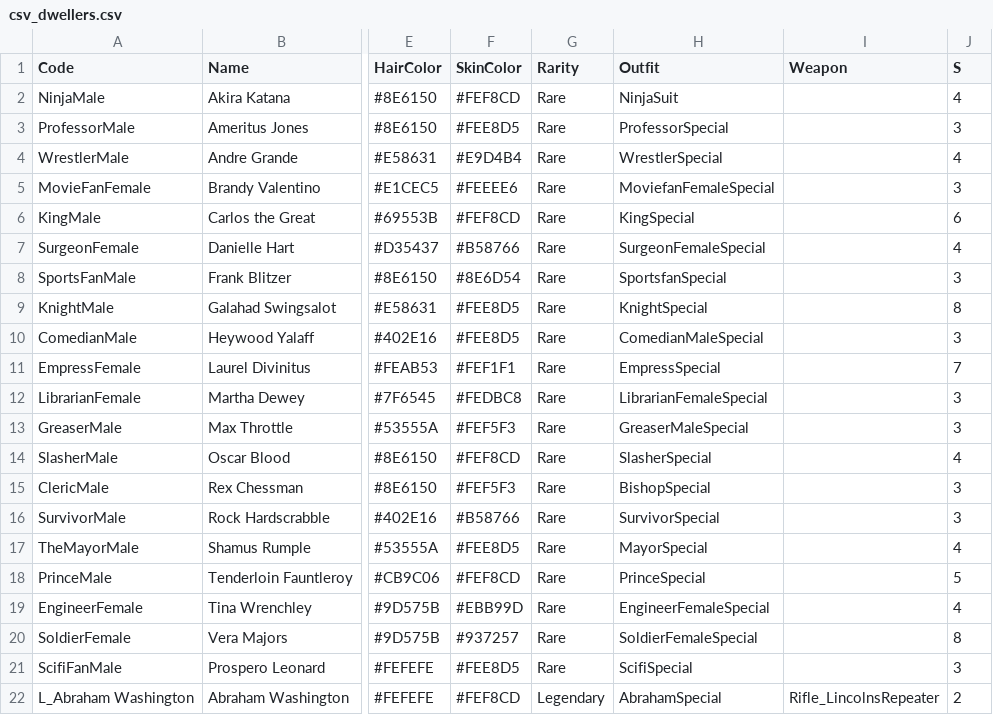
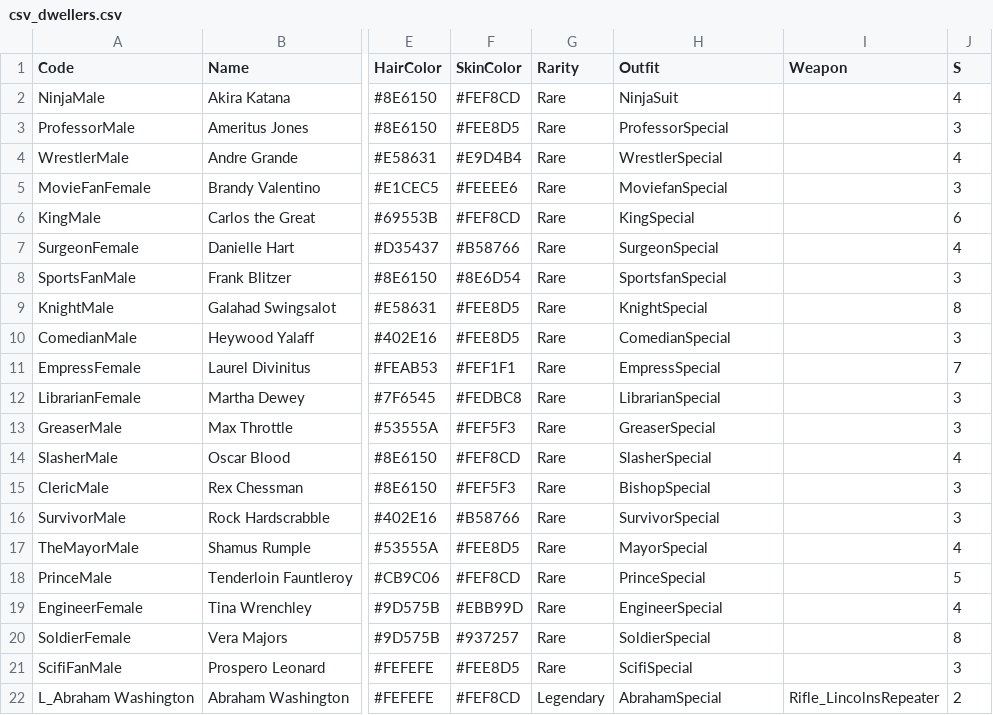
Before and after one commit to robot9706/FSSE, a CSV file: CSV/csv_dwellers.csv, drawn as a sheet; only a part is shown, gaps mark what is left out; the diff names each change by its address in the sheet, - before the commit and + after, or states it on an @@ line.

```diff
--- a/CSV/csv_dwellers.csv
+++ b/CSV/csv_dwellers.csv
-H5 (Outfit): MoviefanFemaleSpecial
+H5 (Outfit): MoviefanSpecial
-H7 (Outfit): SurgeonFemaleSpecial
+H7 (Outfit): SurgeonSpecial
-H10 (Outfit): ComedianMaleSpecial
+H10 (Outfit): ComedianSpecial
-H12 (Outfit): LibrarianFemaleSpecial
+H12 (Outfit): LibrarianSpecial
-H13 (Outfit): GreaserMaleSpecial
+H13 (Outfit): GreaserSpecial
-H19 (Outfit): EngineerFemaleSpecial
+H19 (Outfit): EngineerSpecial
-H20 (Outfit): SoldierFemaleSpecial
+H20 (Outfit): SoldierSpecial
```
Also changed, not shown: CSV/csv_excel_dwellers.csv, CSV/csv_excel_outfits.csv, 7 other files.
